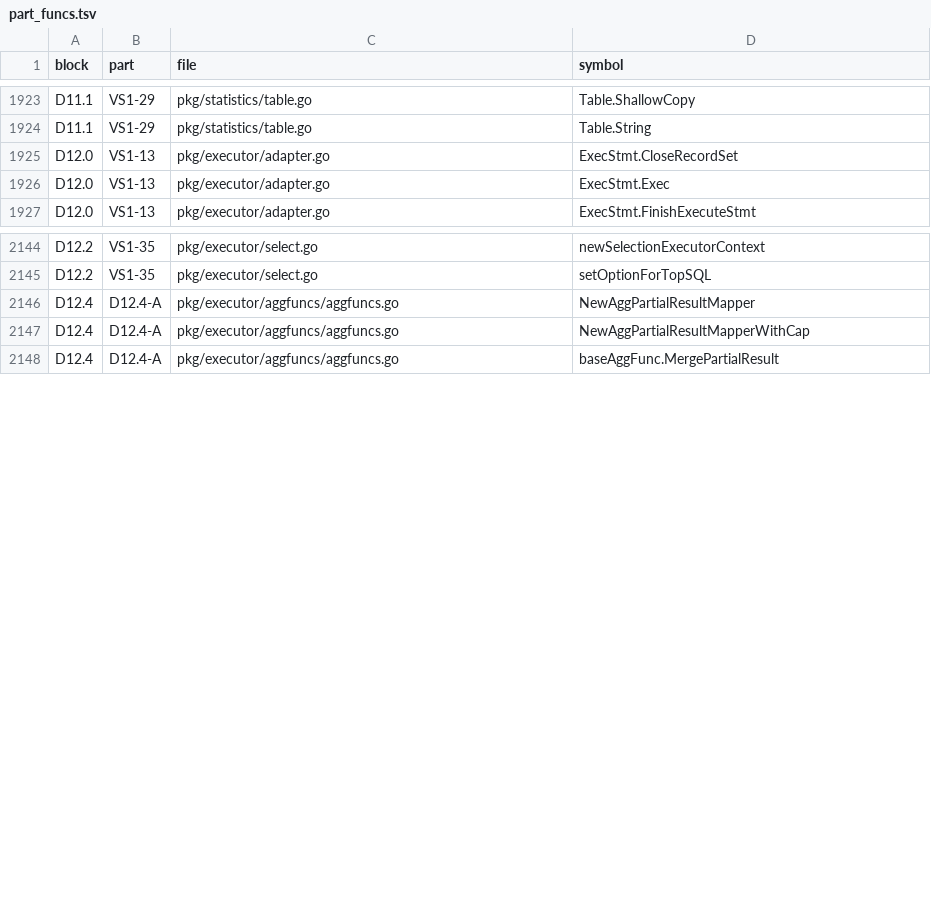
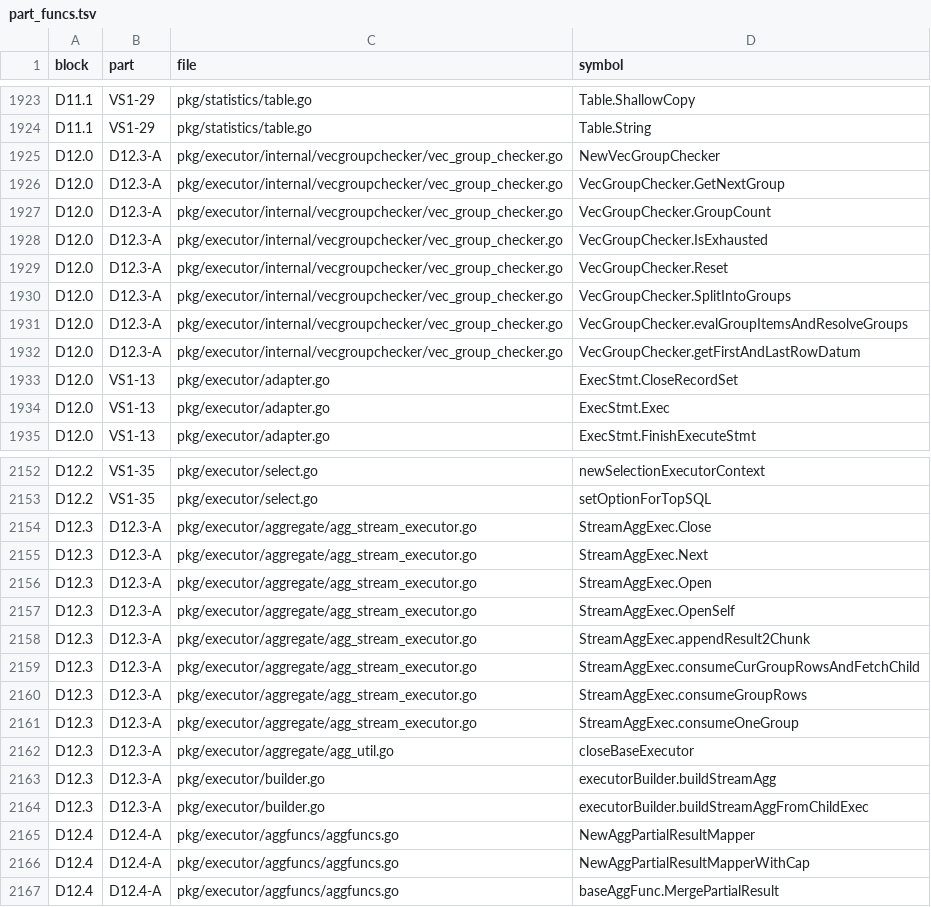
Before and after one commit to dulao5/tidb-rs-tracker, a TSV file: data/part_funcs.tsv, drawn as a sheet; only a part is shown, gaps mark what is left out.

```diff
--- a/data/part_funcs.tsv
+++ b/data/part_funcs.tsv
@@ -1924,2 +1924,10 @@ D11.1	VS1-29	pkg/statistics/table.go	Table.ShallowCopy
 D11.1	VS1-29	pkg/statistics/table.go	Table.String
+D12.0	D12.3-A	pkg/executor/internal/vecgroupchecker/vec_group_checker.go	NewVecGroupChecker
+D12.0	D12.3-A	pkg/executor/internal/vecgroupchecker/vec_group_checker.go	VecGroupChecker.GetNextGroup
+D12.0	D12.3-A	pkg/executor/internal/vecgroupchecker/vec_group_checker.go	VecGroupChecker.GroupCount
+D12.0	D12.3-A	pkg/executor/internal/vecgroupchecker/vec_group_checker.go	VecGroupChecker.IsExhausted
+D12.0	D12.3-A	pkg/executor/internal/vecgroupchecker/vec_group_checker.go	VecGroupChecker.Reset
+D12.0	D12.3-A	pkg/executor/internal/vecgroupchecker/vec_group_checker.go	VecGroupChecker.SplitIntoGroups
+D12.0	D12.3-A	pkg/executor/internal/vecgroupchecker/vec_group_checker.go	VecGroupChecker.evalGroupItemsAndResolveGroups
+D12.0	D12.3-A	pkg/executor/internal/vecgroupchecker/vec_group_checker.go	VecGroupChecker.getFirstAndLastRowDatum
 D12.0	VS1-13	pkg/executor/adapter.go	ExecStmt.CloseRecordSet
@@ -2145,2 +2153,13 @@ D12.2	VS1-35	pkg/executor/select.go	newSelectionExecutorContext
 D12.2	VS1-35	pkg/executor/select.go	setOptionForTopSQL
+D12.3	D12.3-A	pkg/executor/aggregate/agg_stream_executor.go	StreamAggExec.Close
+D12.3	D12.3-A	pkg/executor/aggregate/agg_stream_executor.go	StreamAggExec.Next
+D12.3	D12.3-A	pkg/executor/aggregate/agg_stream_executor.go	StreamAggExec.Open
+D12.3	D12.3-A	pkg/executor/aggregate/agg_stream_executor.go	StreamAggExec.OpenSelf
+D12.3	D12.3-A	pkg/executor/aggregate/agg_stream_executor.go	StreamAggExec.appendResult2Chunk
+D12.3	D12.3-A	pkg/executor/aggregate/agg_stream_executor.go	StreamAggExec.consumeCurGroupRowsAndFetchChild
+D12.3	D12.3-A	pkg/executor/aggregate/agg_stream_executor.go	StreamAggExec.consumeGroupRows
+D12.3	D12.3-A	pkg/executor/aggregate/agg_stream_executor.go	StreamAggExec.consumeOneGroup
+D12.3	D12.3-A	pkg/executor/aggregate/agg_util.go	closeBaseExecutor
+D12.3	D12.3-A	pkg/executor/builder.go	executorBuilder.buildStreamAgg
+D12.3	D12.3-A	pkg/executor/builder.go	executorBuilder.buildStreamAggFromChildExec
 D12.4	D12.4-A	pkg/executor/aggfuncs/aggfuncs.go	NewAggPartialResultMapper
```
Also changed, not shown: data/block_parts.tsv, 7 other files.
